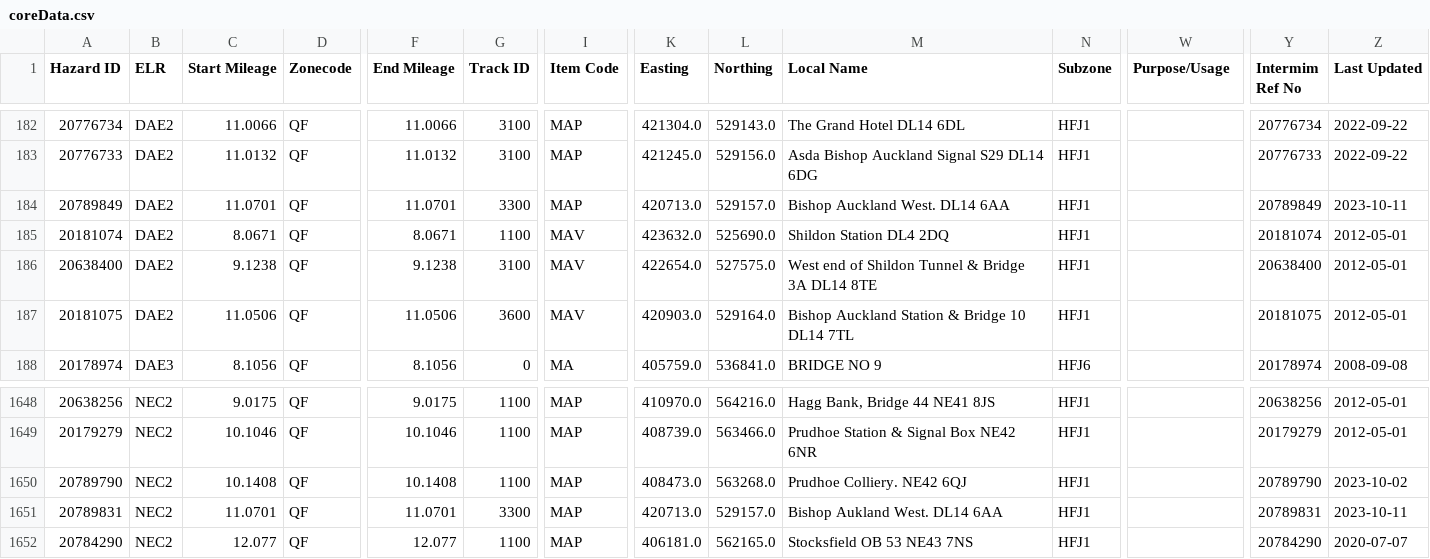
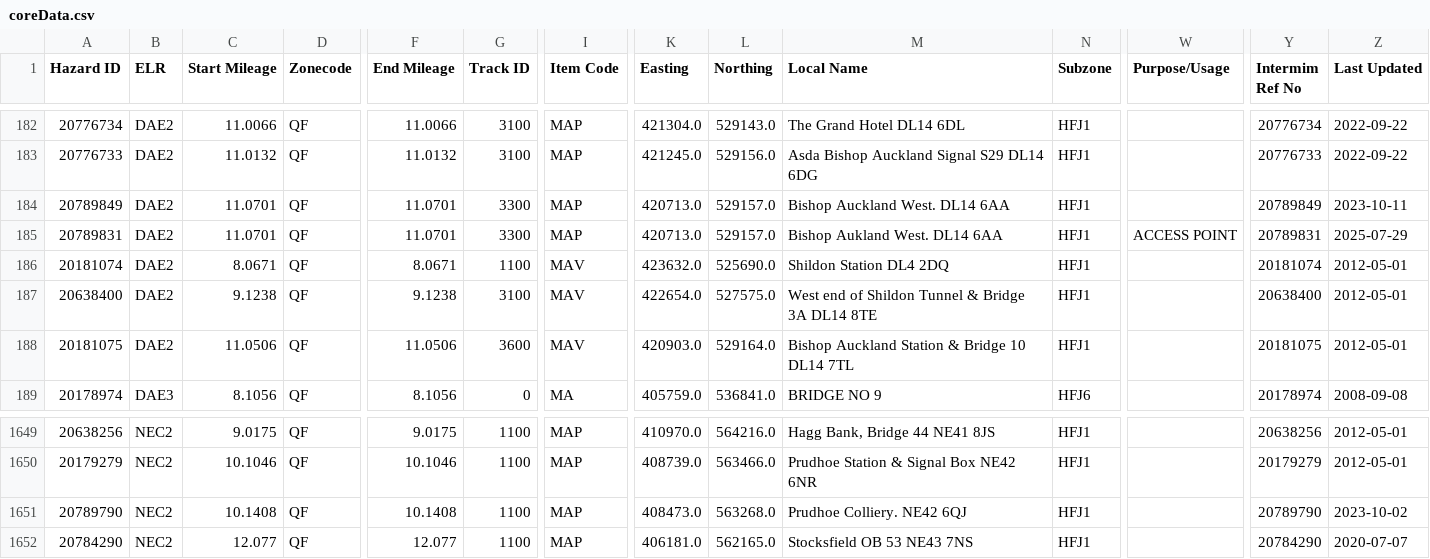
Before and after one commit to infrastructureclub/nr-national-hazard-directory, a CSV file: data/QF/coreData.csv, drawn as a sheet; only a part is shown, gaps mark what is left out; removed rows and columns are numbered as before the commit, all else as after; rows hold the shown columns only; the diff names each change by its address in the sheet, - before the commit and + after, or states it on an @@ line.

```diff
--- a/data/QF/coreData.csv
+++ b/data/QF/coreData.csv
+row 185: 20789831 | DAE2 | 11.0701 | QF | 11.0701 | 3300 | MAP | 420713.0 | 529157.0 | Bishop Aukland West. DL14 6AA | HFJ1 | ACCESS POINT | 20789831 | 2025-07-29
-row 1651: 20789831 | NEC2 | 11.0701 | QF | 11.0701 | 3300 | MAP | 420713.0 | 529157.0 | Bishop Aukland West. DL14 6AA | HFJ1 |  | 20789831 | 2023-10-11
```
Also changed, not shown: data/QD/coreData.csv, data/QU/coreData.csv, 1 other file.
